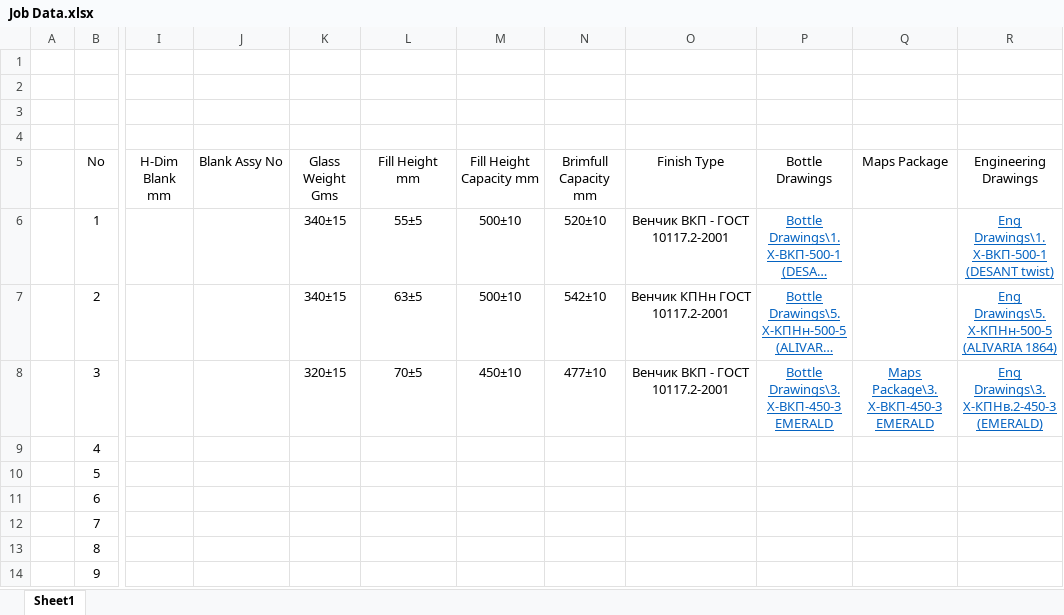
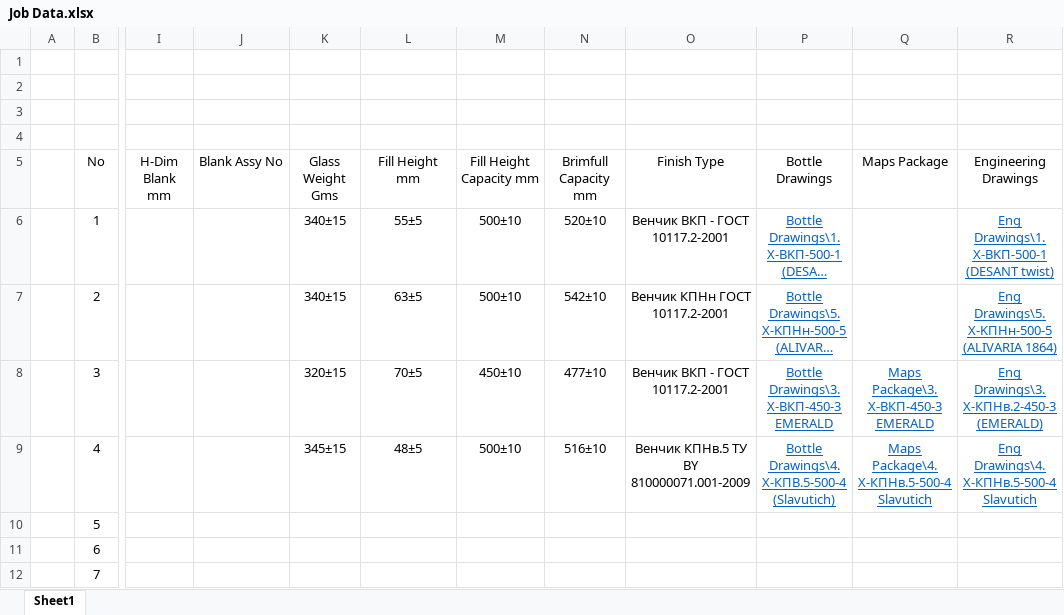
Before and after one commit to AliaksandrHaurylenka/job, an Excel workbook: Job Data.xlsx, sheet Sheet1, drawn as a sheet; only a part is shown, gaps mark what is left out; the shorter side is filled out with more unchanged rows; long unchanged cells end in …; values as stored, in another font and other column widths than the file's, no borders; the diff names each change by its address in the sheet, - before the commit and + after, or states it on an @@ line.

```diff
--- a/Job Data.xlsx (sheet Sheet1)
+++ b/Job Data.xlsx (sheet Sheet1)
-K9 (Glass Weight Gms): (empty)
+K9 (Glass Weight Gms): 345±15
-L9 (Fill Height mm): (empty)
+L9 (Fill Height mm): 48±5
-M9 (Fill Height Capacity mm): (empty)
+M9 (Fill Height Capacity mm): 500±10
-N9 (Brimfull Capacity mm): (empty)
+N9 (Brimfull Capacity mm): 516±10
-O9 (Finish Type): (empty)
+O9 (Finish Type): Венчик КПНв.5 ТУ BY 810000071.001-2009
-P9 (Bottle Drawings): (empty)
+P9 (Bottle Drawings): Bottle Drawings\4. Х-КПВ.5-500-4 (Slavutich)
-Q9 (Maps Package): (empty)
+Q9 (Maps Package): Maps Package\4. Х-КПНв.5-500-4 Slavutich
-R9 (Engineering Drawings): (empty)
+R9 (Engineering Drawings): Eng Drawings\4. Х-КПНв.5-500-4 Slavutich
```
Also changed, not shown: 18 other files.
